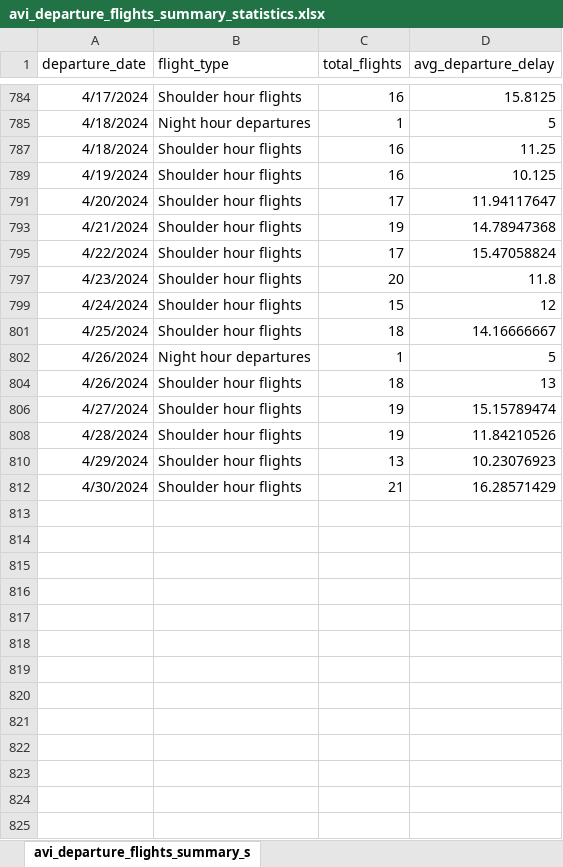
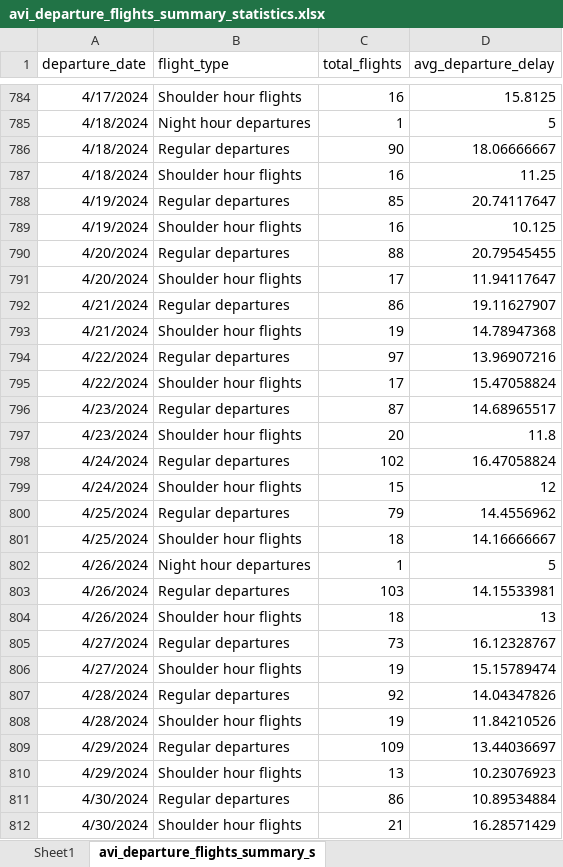
Before and after one commit to stillawake17/FlightViz, an Excel workbook: avi_departure_flights_summary_statistics.xlsx, sheet avi_departure_flights_summary_s, drawn as a sheet; only a part is shown, gaps mark what is left out; values as stored, in another font and other column widths than the file's, no borders; the diff covers the shown part only; the diff names each change by its address in the sheet, - before the commit and + after, or states it on an @@ line.

```diff
--- a/avi_departure_flights_summary_statistics.xlsx (sheet avi_departure_flights_summary_s)
+++ b/avi_departure_flights_summary_statistics.xlsx (sheet avi_departure_flights_summary_s)
+sheet tab: Sheet1
@@ row 786 unhidden: 4/18/2024 | Regular departures | 90 | 18.06666667 @@
@@ row 788 unhidden: 4/19/2024 | Regular departures | 85 | 20.74117647 @@
@@ row 790 unhidden: 4/20/2024 | Regular departures | 88 | 20.79545455 @@
@@ row 792 unhidden: 4/21/2024 | Regular departures | 86 | 19.11627907 @@
@@ row 794 unhidden: 4/22/2024 | Regular departures | 97 | 13.96907216 @@
@@ row 796 unhidden: 4/23/2024 | Regular departures | 87 | 14.68965517 @@
@@ row 798 unhidden: 4/24/2024 | Regular departures | 102 | 16.47058824 @@
@@ row 800 unhidden: 4/25/2024 | Regular departures | 79 | 14.4556962 @@
@@ row 803 unhidden: 4/26/2024 | Regular departures | 103 | 14.15533981 @@
@@ row 805 unhidden: 4/27/2024 | Regular departures | 73 | 16.12328767 @@
@@ row 807 unhidden: 4/28/2024 | Regular departures | 92 | 14.04347826 @@
@@ row 809 unhidden: 4/29/2024 | Regular departures | 109 | 13.44036697 @@
@@ row 811 unhidden: 4/30/2024 | Regular departures | 86 | 10.89534884 @@
```
Also changed, not shown: 351 hidden or unhidden rows elsewhere in this sheet, Daily data_240424a.xlsx, Weeks_and_Dates_2023.xlsx, 14 other files.
